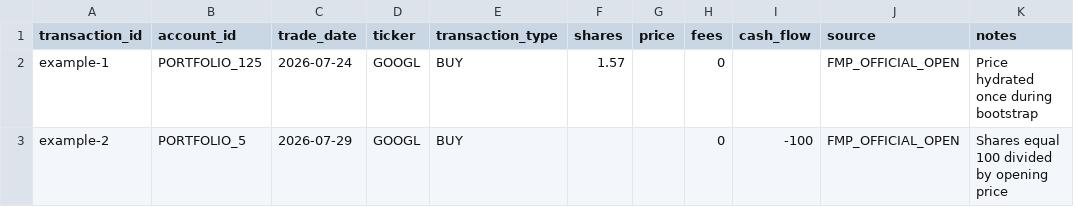
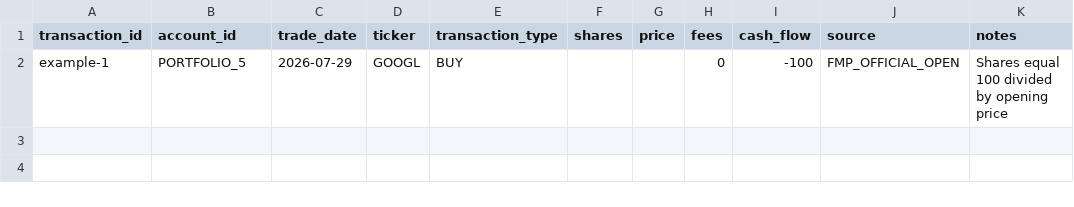
Before and after one commit to manitm204/portfolio-tracker, a CSV file: data/transactions.example.csv, drawn as a sheet.

```diff
--- a/data/transactions.example.csv
+++ b/data/transactions.example.csv
@@ -1,3 +1,2 @@
 transaction_id,account_id,trade_date,ticker,transaction_type,shares,price,fees,cash_flow,source,notes
-example-1,PORTFOLIO_125,2026-07-24,GOOGL,BUY,1.57,,0,,FMP_OFFICIAL_OPEN,Price hydrated once during bootstrap
-example-2,PORTFOLIO_5,2026-07-29,GOOGL,BUY,,,0,-100,FMP_OFFICIAL_OPEN,Shares equal 100 divided by opening price
+example-1,PORTFOLIO_5,2026-07-29,GOOGL,BUY,,,0,-100,FMP_OFFICIAL_OPEN,Shares equal 100 divided by opening price
```
Also changed, not shown: 34 other files.
